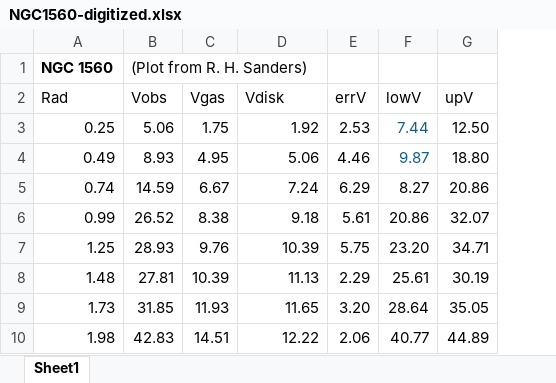
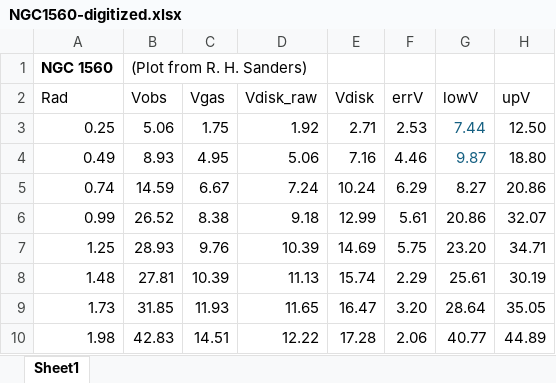
Before and after one commit to klh269/Renzo-UROP, an Excel workbook: NGC1560-digitized.xlsx, sheet Sheet1, drawn as a sheet; only a part is shown; values as stored, in another font and other column widths than the file's, no borders; the diff names each change by its address in the sheet, - before the commit and + after, or states it on an @@ line.

Commit message:
Update NGC1560-digitized.xlsx

```diff
--- a/NGC1560-digitized.xlsx (sheet Sheet1)
+++ b/NGC1560-digitized.xlsx (sheet Sheet1)
+column E (Vdisk), rows 3-10: 2.71 | 7.16 | 10.24 | 12.99 | 14.69 | 15.74 | 16.47 | 17.28
-D2: Vdisk
+D2: Vdisk_raw
```
Also changed, not shown: formulas that keep their value.
